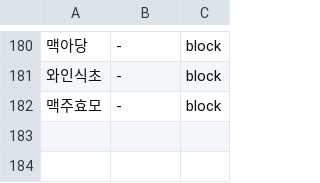
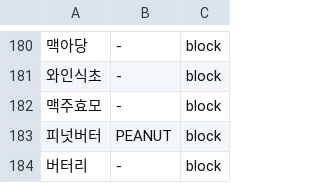
Before and after one commit to team-skyjs/kbap-server, a TSV file: common/src/main/resources/ingredient-label/terms.tsv, drawn as a sheet; only a part is shown, gaps mark what is left out.

```diff
--- a/common/src/main/resources/ingredient-label/terms.tsv
+++ b/common/src/main/resources/ingredient-label/terms.tsv
@@ -182 +182,3 @@
 맥주효모	-	block
+피넛버터	PEANUT	block
+버터리	-	block
```
Also changed, not shown: 4 other files.
